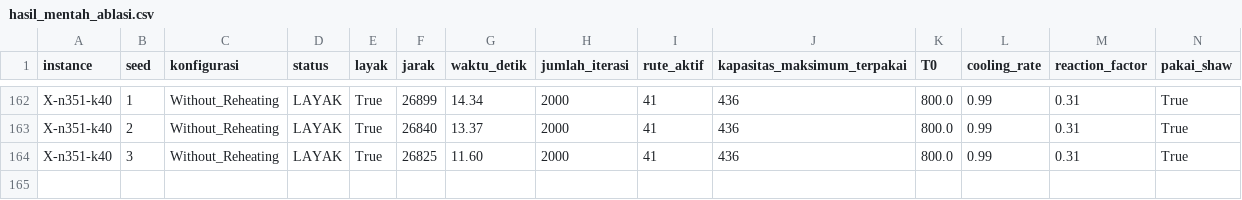
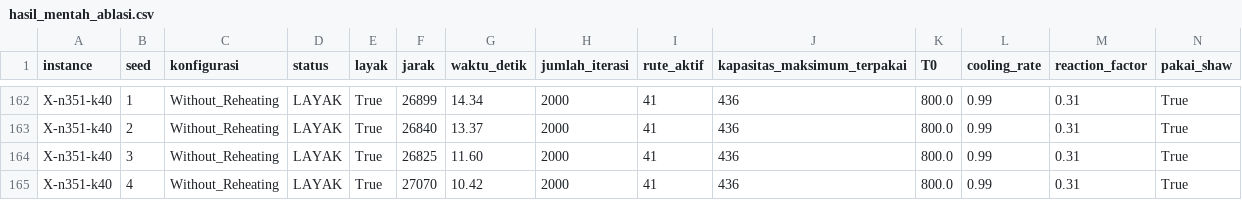
Before and after one commit to SamsGibsP/TI4006_ALNS, a CSV file: hasil_mentah_ablasi.csv, drawn as a sheet; only a part is shown, gaps mark what is left out; rows hold the shown columns only; the diff names each change by its address in the sheet, - before the commit and + after, or states it on an @@ line.

```diff
--- a/hasil_mentah_ablasi.csv
+++ b/hasil_mentah_ablasi.csv
+row 165: X-n351-k40 | 4 | Without_Reheating | LAYAK | True | 27070 | 10.42 | 2000 | 41 | 436 | 800.0 | 0.99 | 0.31 | True
```
Also changed, not shown: hasil_final/hasil_mentah_ablasi.csv, src/hasil_mentah_ablasi.csv.
